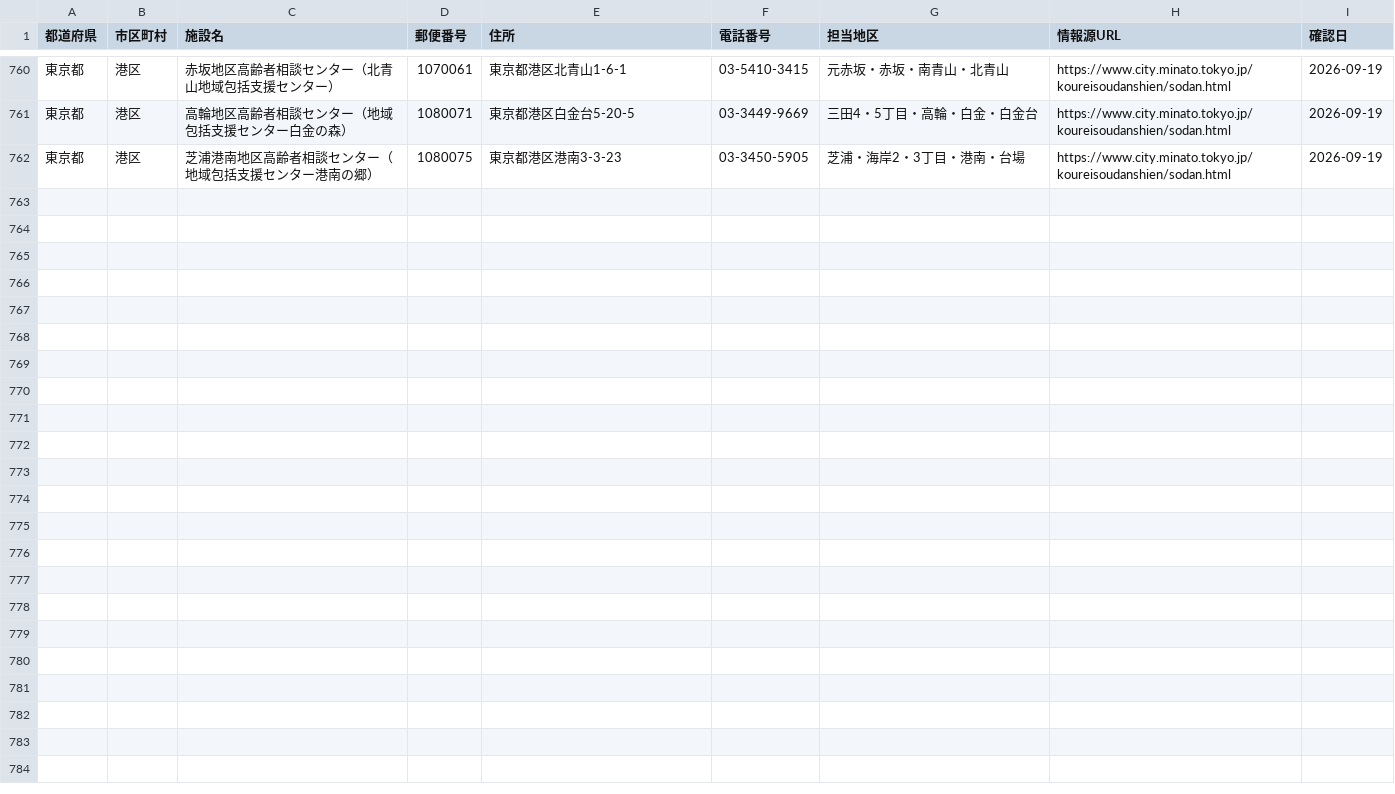
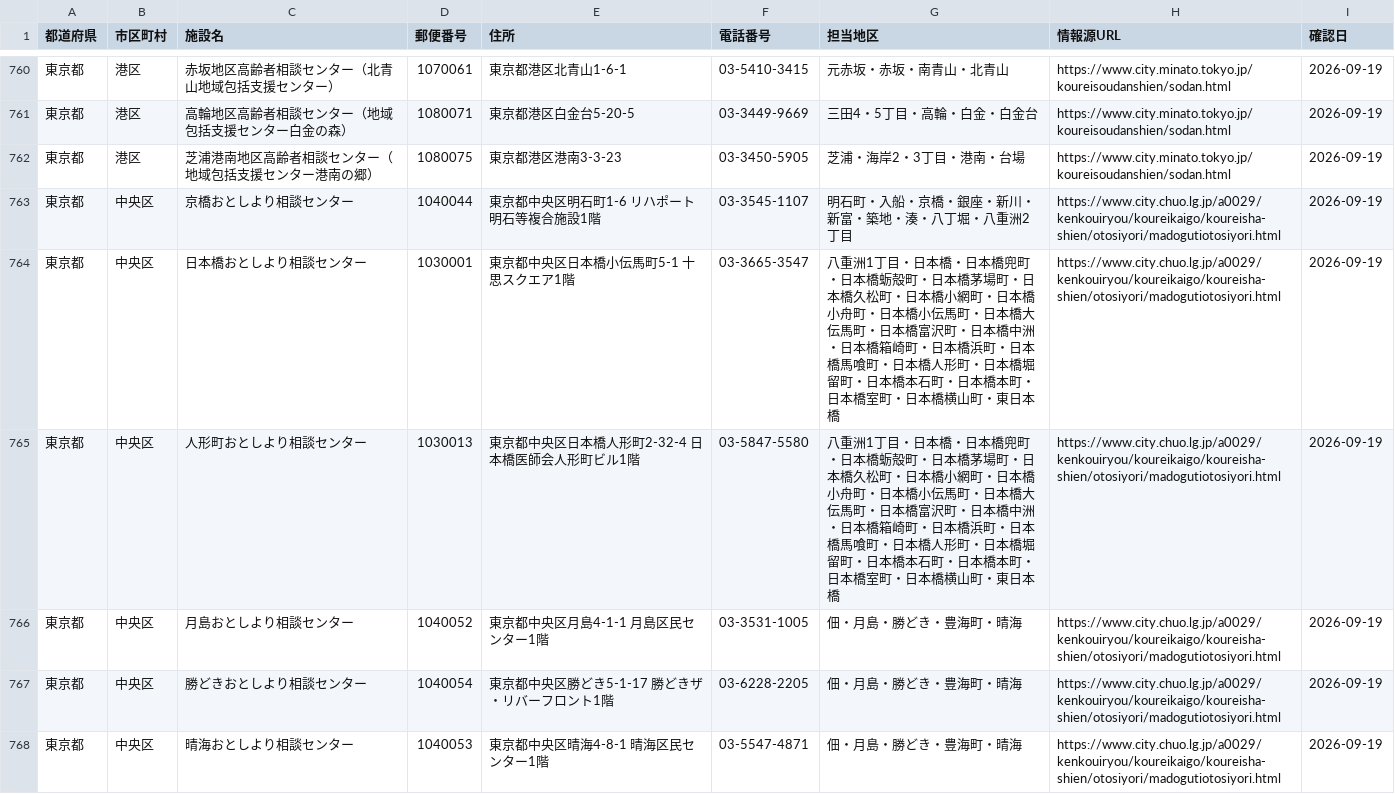
Before and after one commit to shuumeg/holly-village-app, a CSV file: data/centers.csv, drawn as a sheet; only a part is shown, gaps mark what is left out; the diff names each change by its address in the sheet, - before the commit and + after, or states it on an @@ line.

```diff
--- a/data/centers.csv
+++ b/data/centers.csv
+row 763: 東京都 | 中央区 | 京橋おとしより相談センター | 1040044 | 東京都中央区明石町1-6 リハポート明石等複合施設1階 | 03-3545-1107 | 明石町・入船・京橋・銀座・新川・新富・築地・湊・八丁堀・八重洲2丁目 | https://www.city.chuo.lg.jp/a0029/kenkouiryou/koureikaigo/koureisha-shien/otosiyori/madogutiotosiyori.html | 2026-09-19
+row 764: 東京都 | 中央区 | 日本橋おとしより相談センター | 1030001 | 東京都中央区日本橋小伝馬町5-1 十思スクエア1階 | 03-3665-3547 | 八重洲1丁目・日本橋・日本橋兜町・日本橋蛎殻町・日本橋茅場町・日本橋久松町・日本橋小網町・日本橋小舟町・日本橋小伝馬町・日本橋大伝馬町・日本橋富沢町・日本橋中洲・日本橋箱崎町・日本橋浜町・日本橋馬喰町・日本橋人形町・日本橋堀留町・日本橋本石町・日本橋本町・日本橋室町・日本橋横山町・東日本橋 | https://www.city.chuo.lg.jp/a0029/kenkouiryou/koureikaigo/koureisha-shien/otosiyori/madogutiotosiyori.html | 2026-09-19
+row 765: 東京都 | 中央区 | 人形町おとしより相談センター | 1030013 | 東京都中央区日本橋人形町2-32-4 日本橋医師会人形町ビル1階 | 03-5847-5580 | 八重洲1丁目・日本橋・日本橋兜町・日本橋蛎殻町・日本橋茅場町・日本橋久松町・日本橋小網町・日本橋小舟町・日本橋小伝馬町・日本橋大伝馬町・日本橋富沢町・日本橋中洲・日本橋箱崎町・日本橋浜町・日本橋馬喰町・日本橋人形町・日本橋堀留町・日本橋本石町・日本橋本町・日本橋室町・日本橋横山町・東日本橋 | https://www.city.chuo.lg.jp/a0029/kenkouiryou/koureikaigo/koureisha-shien/otosiyori/madogutiotosiyori.html | 2026-09-19
+row 766: 東京都 | 中央区 | 月島おとしより相談センター | 1040052 | 東京都中央区月島4-1-1 月島区民センター1階 | 03-3531-1005 | 佃・月島・勝どき・豊海町・晴海 | https://www.city.chuo.lg.jp/a0029/kenkouiryou/koureikaigo/koureisha-shien/otosiyori/madogutiotosiyori.html | 2026-09-19
+row 767: 東京都 | 中央区 | 勝どきおとしより相談センター | 1040054 | 東京都中央区勝どき5-1-17 勝どきザ・リバーフロント1階 | 03-6228-2205 | 佃・月島・勝どき・豊海町・晴海 | https://www.city.chuo.lg.jp/a0029/kenkouiryou/koureikaigo/koureisha-shien/otosiyori/madogutiotosiyori.html | 2026-09-19
+row 768: 東京都 | 中央区 | 晴海おとしより相談センター | 1040053 | 東京都中央区晴海4-8-1 晴海区民センター1階 | 03-5547-4871 | 佃・月島・勝どき・豊海町・晴海 | https://www.city.chuo.lg.jp/a0029/kenkouiryou/koureikaigo/koureisha-shien/otosiyori/madogutiotosiyori.html | 2026-09-19
```
Also changed, not shown: data/centers_import.csv.
